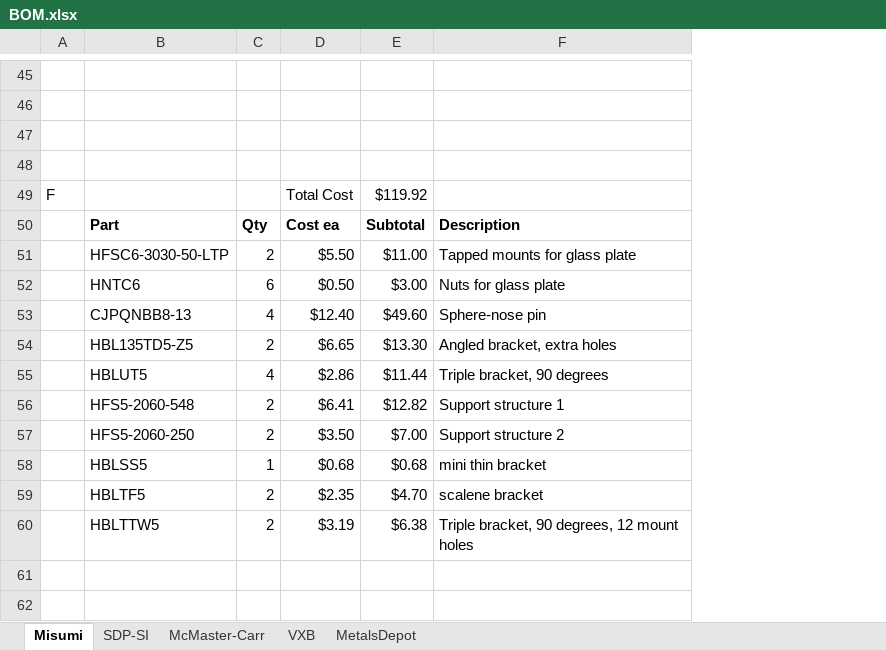
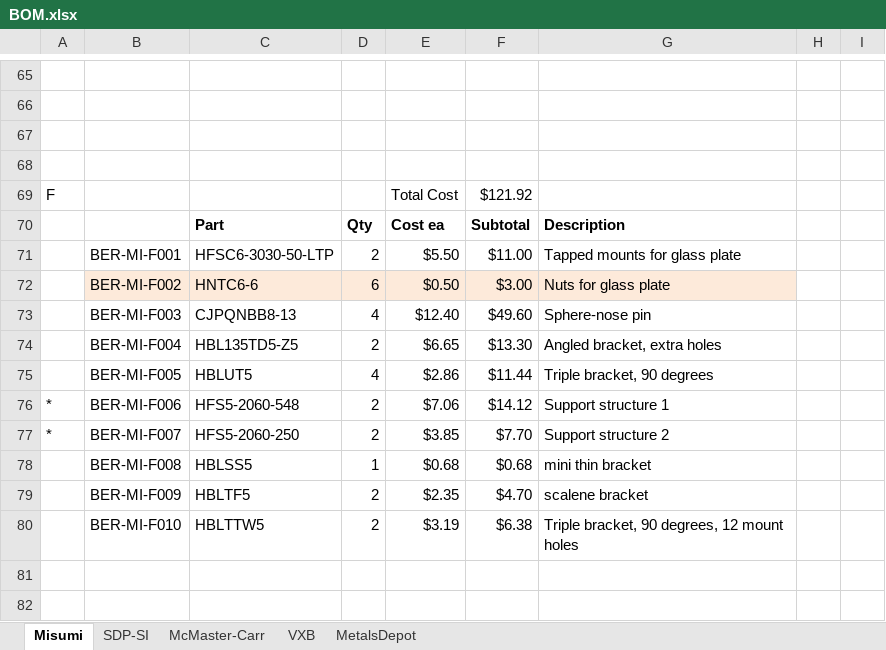
Before and after one commit to jbayless/UBC-Rapid, an Excel workbook: Bernhard/BOM.xlsx, sheet Misumi, drawn as a sheet; only a part is shown, gaps mark what is left out; values as stored, in another font and other column widths than the file's, no borders; addresses are those after the commit; the diff covers the shown part only; the diff names each change by its address in the sheet, - before the commit and + after, or states it on an @@ line.

Commit message:
Updated driver design and other details. Final version prior to Misumi parts order.
Signed-off-by: Jacob Bayless <jacob.bayless@gmail.com>

```diff
--- a/Bernhard/BOM.xlsx (sheet Misumi)
+++ b/Bernhard/BOM.xlsx (sheet Misumi)
+column B, rows 71-80: BER-MI-F001 | BER-MI-F002 | BER-MI-F003 | BER-MI-F004 | BER-MI-F005 | BER-MI-F006 | BER-MI-F007 | BER-MI-F008 | BER-MI-F009 | BER-MI-F010
+column H, empty
+column I, empty
-F69: $119.92
+F69: $121.92
-C72: HNTC6
+C72: HNTC6-6
-C72:G72 fill: none
+C72:G72 fill: #FDEADA
-A76:A77: (empty)
+A76:A77: *
-E76: $6.41
+E76: $7.06
-F76: $12.82
+F76: $14.12
-E77: $3.50
+E77: $3.85
-F77: $7.00
+F77: $7.70
```
Also changed, not shown: 24 added rows, 4 removed rows, 39 edited cells and cell formats elsewhere in this sheet, sheet McMaster-Carr, sheet VXB, formulas that keep their value, 20 other files.
